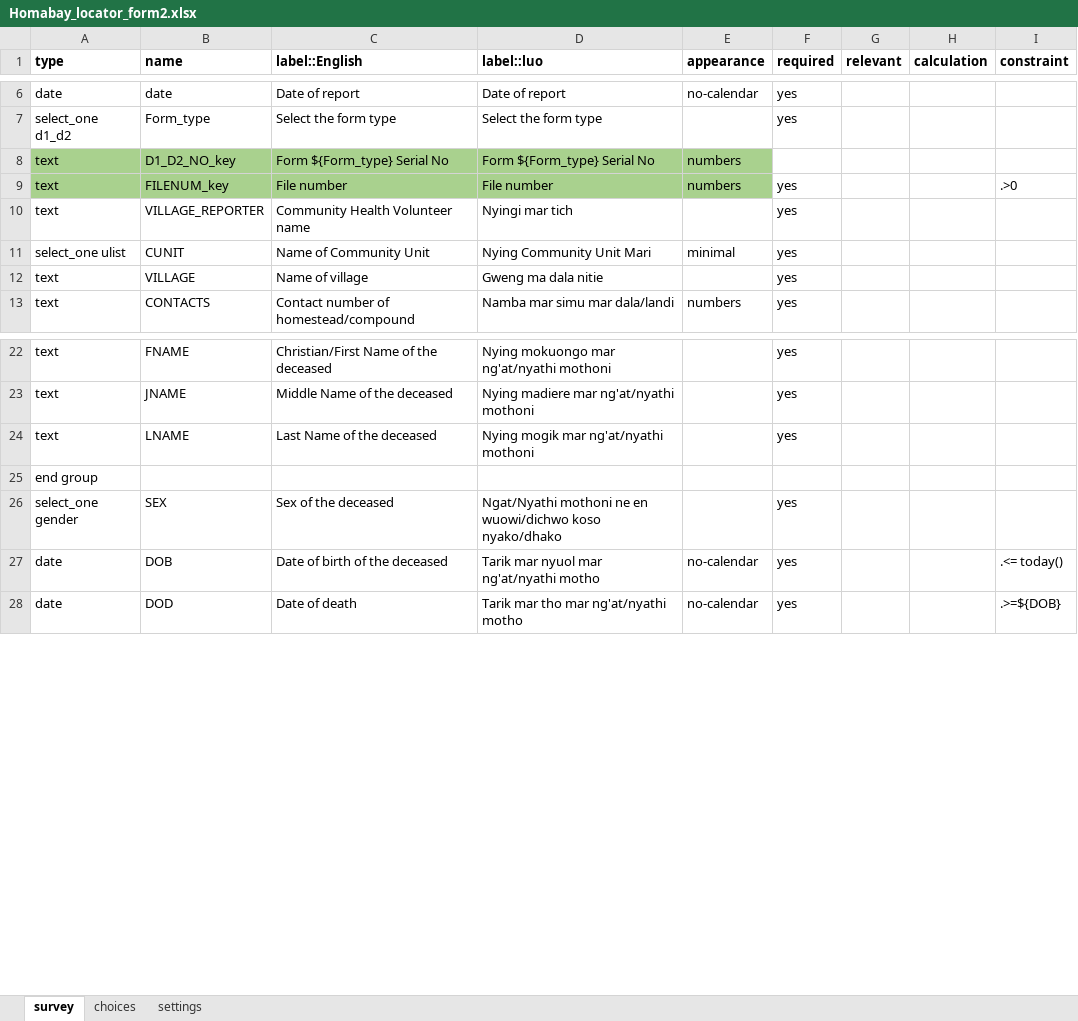
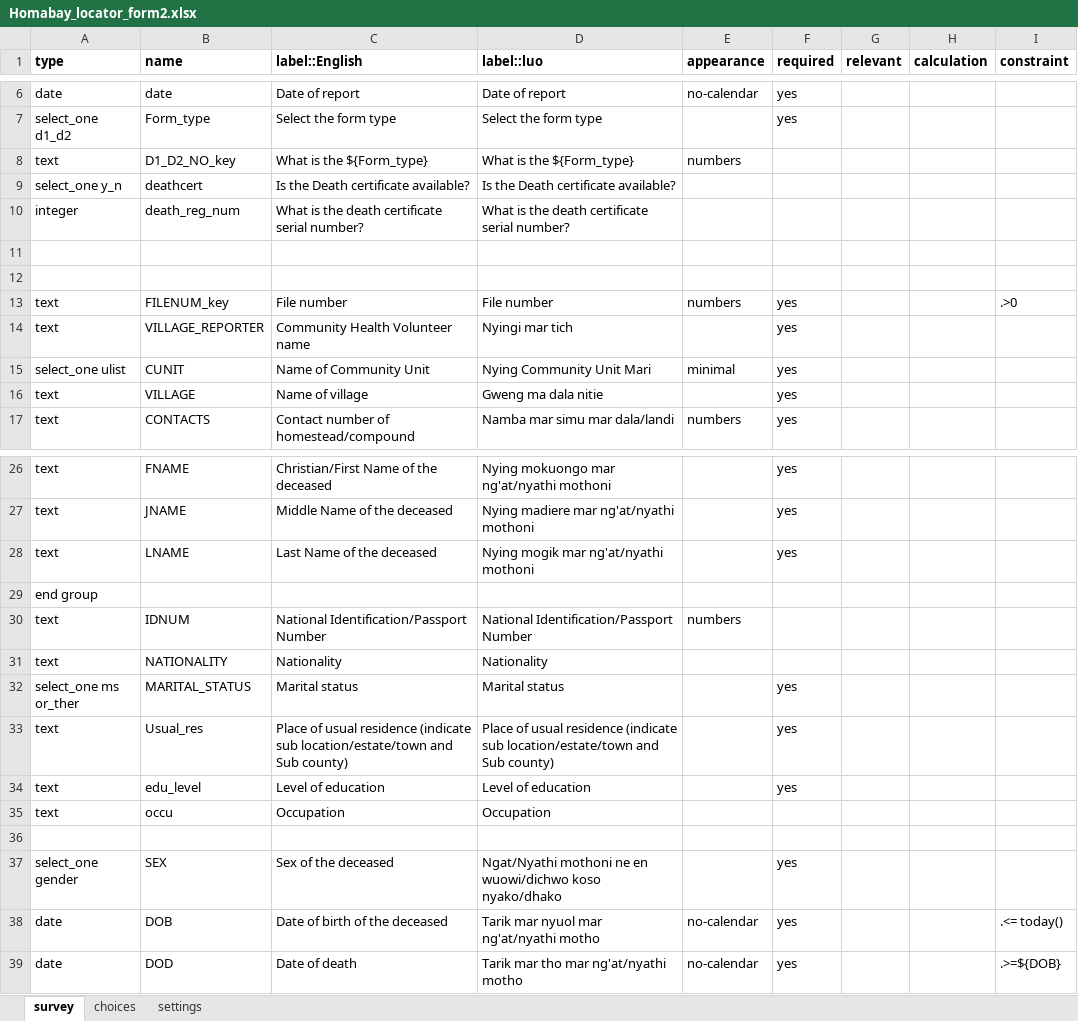
Before and after one commit to QollinsOchieng/WHO-Questionnaire-updates, an Excel workbook: Homabay_locator_form2.xlsx, sheet survey, drawn as a sheet; only a part is shown, gaps mark what is left out; values as stored, in another font and other column widths than the file's, no borders; addresses are those after the commit; the diff names each change by its address in the sheet, - before the commit and + after, or states it on an @@ line.

```diff
--- a/Homabay_locator_form2.xlsx (sheet survey)
+++ b/Homabay_locator_form2.xlsx (sheet survey)
-A8:E8 fill: #A9D18E
+A8:E8 fill: none
-C8 (label::English): Form ${Form_type} Serial No
+C8 (label::English): What is the ${Form_type}
-D8 (label::luo): Form ${Form_type} Serial No
+D8 (label::luo): What is the ${Form_type}
+row 9: select_one y_n | deathcert | Is the Death certificate available? | Is the Death certificate available?
+row 10: integer | death_reg_num | What is the death certificate serial number? | What is the death certificate serial number?
+row 11: (empty)
+row 12: (empty)
-A13:E13 fill: #A9D18E
+A13:E13 fill: none
+row 30: text | IDNUM | National Identification/Passport Number | National Identification/Passport Number | numbers
+row 31: text | NATIONALITY | Nationality | Nationality
+row 32: select_one ms or_ther | MARITAL_STATUS | Marital status | Marital status |  | yes
+row 33: text | Usual_res | Place of usual residence (indicate sub location/estate/town and Sub county) | Place of usual residence (indicate sub location/estate/town and Sub county) |  | yes
+row 34: text | edu_level | Level of education | Level of education |  | yes
+row 35: text | occu | Occupation | Occupation
+row 36: (empty)
```
Also changed, not shown: sheet choices, 1 other file.
